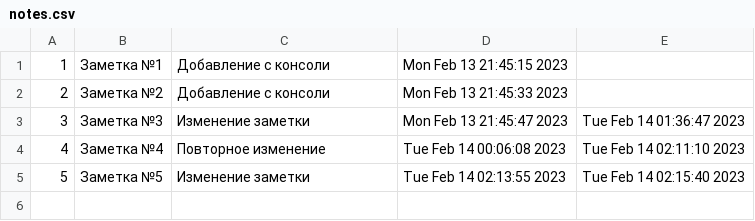
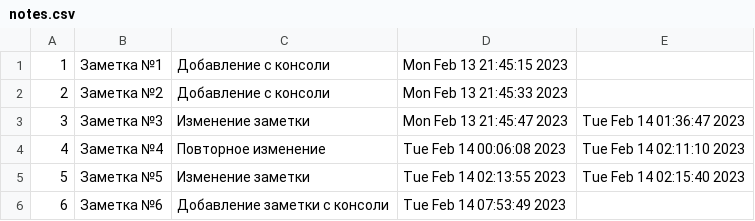
Before and after one commit to ANT050/13.02.2023_Interim_certification-Python, a CSV file: notes.csv, drawn as a sheet; the diff names each change by its address in the sheet, - before the commit and + after, or states it on an @@ line.

```diff
--- a/notes.csv
+++ b/notes.csv
+row 6: 6 | Заметка №6 | Добавление заметки с консоли | Tue Feb 14 07:53:49 2023
```
Also changed, not shown: 2 other files.
